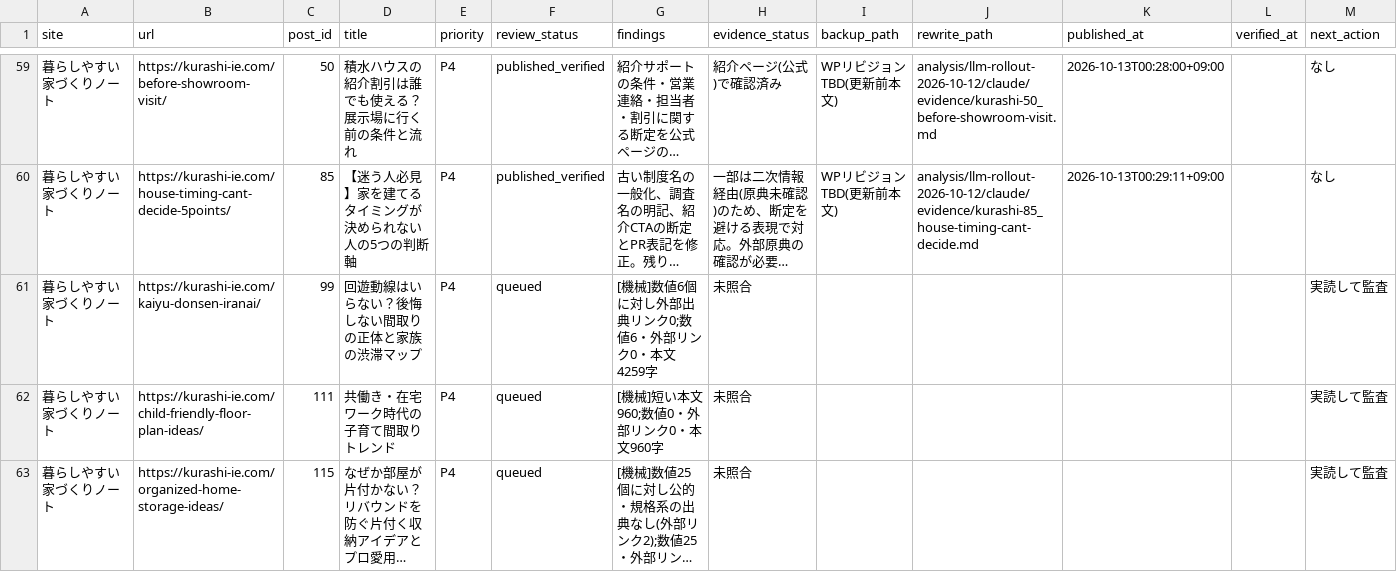
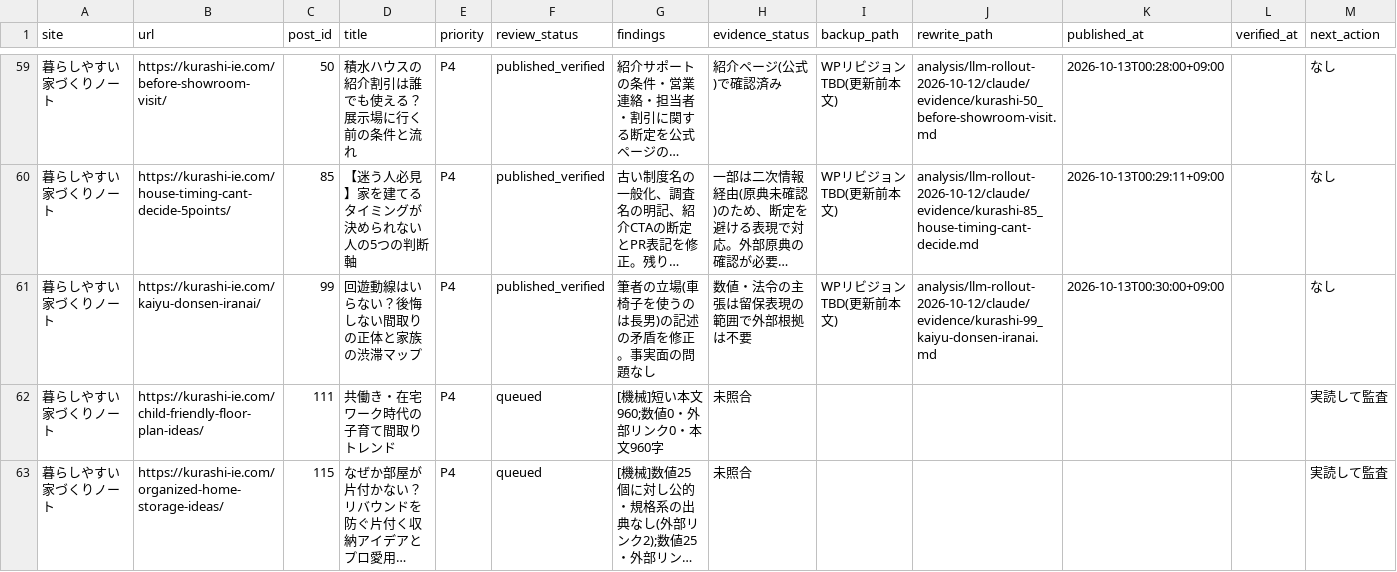
Before and after one commit to ebimayo5/unified-article-app, a CSV file: analysis/llm-rollout-2026-10-12/claude/home_audit.csv, drawn as a sheet; only a part is shown, gaps mark what is left out; long unchanged cells end in …; the diff names each change by its address in the sheet, - before the commit and + after, or states it on an @@ line.

```diff
--- a/analysis/llm-rollout-2026-10-12/claude/home_audit.csv
+++ b/analysis/llm-rollout-2026-10-12/claude/home_audit.csv
-F61 (review_status): queued
+F61 (review_status): published_verified
-G61 (findings): [機械]数値6個に対し外部出典リンク0;数値6・外部リンク0・本文4259字
+G61 (findings): 筆者の立場(車椅子を使うのは長男)の記述の矛盾を修正。事実面の問題なし
-H61 (evidence_status): 未照合
+H61 (evidence_status): 数値・法令の主張は留保表現の範囲で外部根拠は不要
-I61 (backup_path): (empty)
+I61 (backup_path): WPリビジョンTBD(更新前本文)
-J61 (rewrite_path): (empty)
+J61 (rewrite_path): analysis/llm-rollout-2026-10-12/claude/evidence/kurashi-99_kaiyu-donsen-iranai.md
-K61 (published_at): (empty)
+K61 (published_at): 2026-10-13T00:30:00+09:00
-M61 (next_action): 実読して監査
+M61 (next_action): なし
```
Also changed, not shown: 1 other file.
